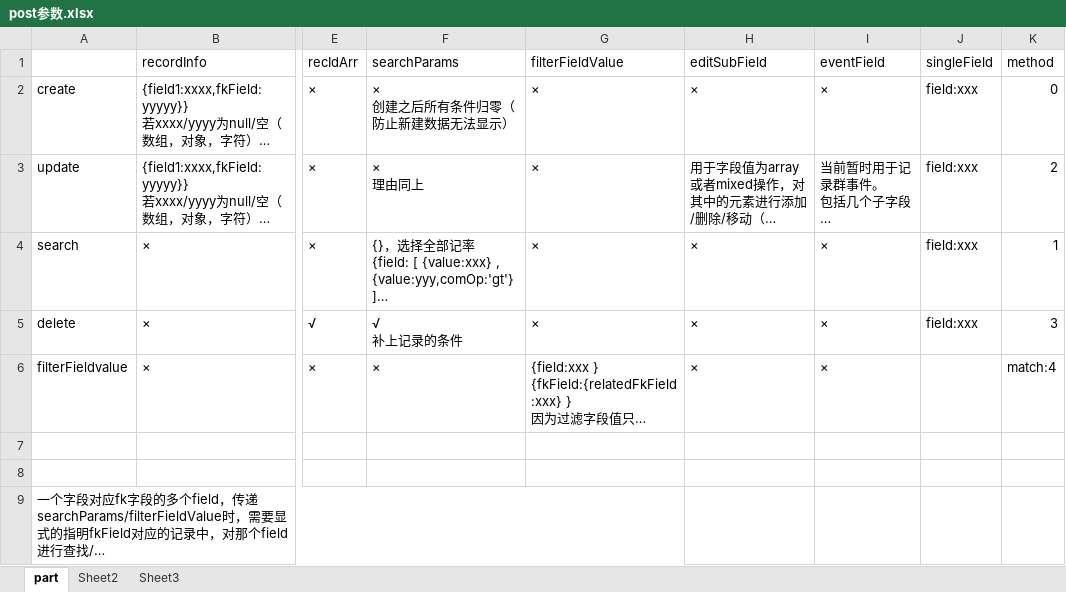
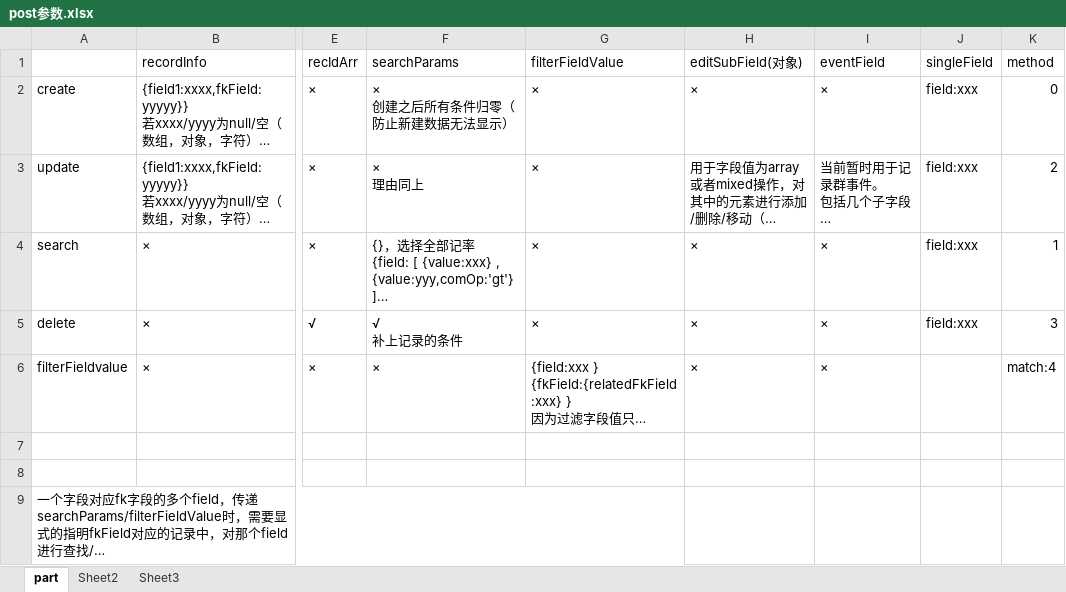
Before and after one commit to zwzw911/ss_vue_express, an Excel workbook: doc/POST参数/post参数.xlsx, sheet part, drawn as a sheet; only a part is shown, gaps mark what is left out; long unchanged cells end in …; values as stored, in another font and other column widths than the file's, no borders; the diff names each change by its address in the sheet, - before the commit and + after, or states it on an @@ line.

```diff
--- a/doc/POST参数/post参数.xlsx (sheet part)
+++ b/doc/POST参数/post参数.xlsx (sheet part)
-H1: editSubField
+H1: editSubField(对象)
```
Also changed, not shown: doc/错误代码/错误代码范围.xlsx, 35 other files.
